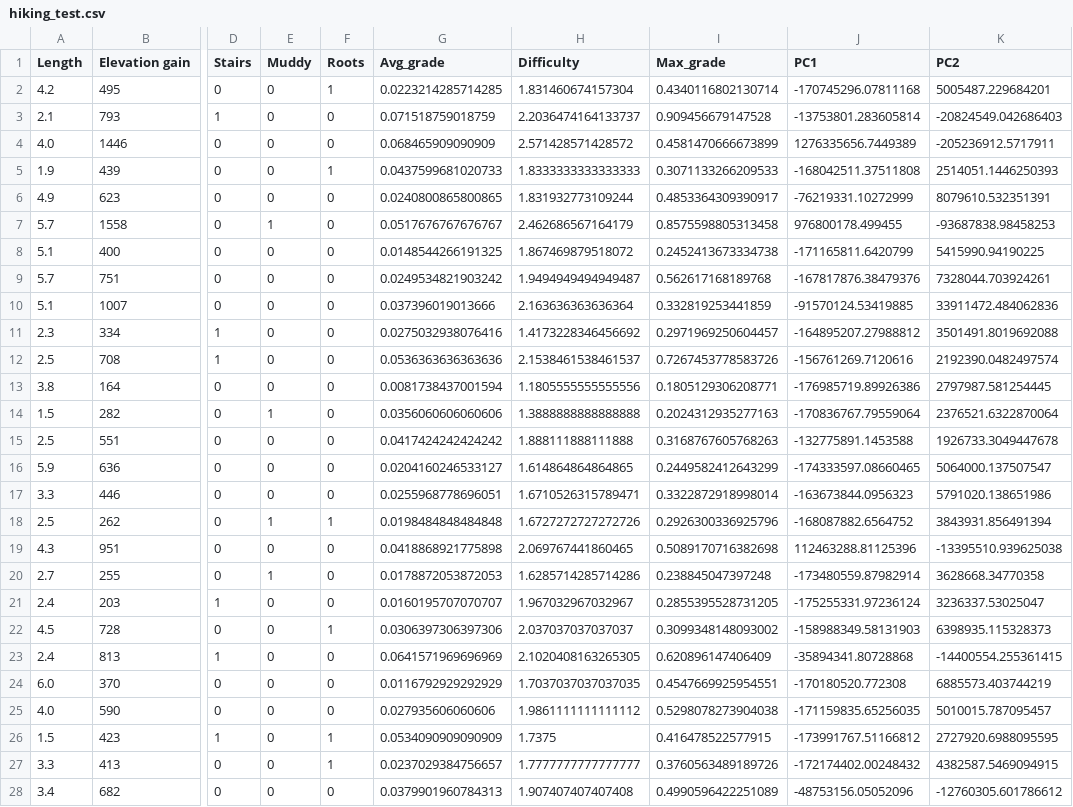
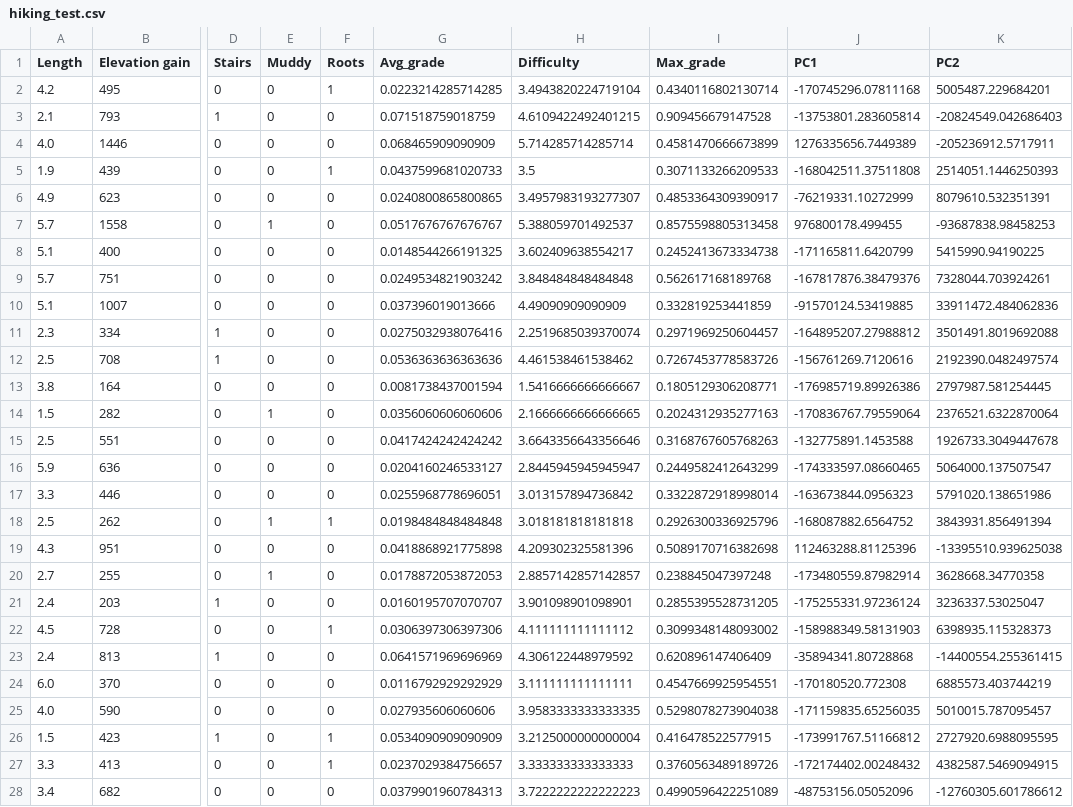
Before and after one commit to git627/Hiking-difficulty-predictor, a CSV file: Data/hiking_test.csv, drawn as a sheet; only a part is shown, gaps mark what is left out; the diff covers the shown part only; the diff names each change by its address in the sheet, - before the commit and + after, or states it on an @@ line.

```diff
--- a/Data/hiking_test.csv
+++ b/Data/hiking_test.csv
-H2 (Difficulty): 1.831460674157304
+H2 (Difficulty): 3.4943820224719104
-H3 (Difficulty): 2.2036474164133737
+H3 (Difficulty): 4.6109422492401215
-H4 (Difficulty): 2.571428571428572
+H4 (Difficulty): 5.714285714285714
-H5 (Difficulty): 1.8333333333333333
+H5 (Difficulty): 3.5
-H6 (Difficulty): 1.831932773109244
+H6 (Difficulty): 3.4957983193277307
-H7 (Difficulty): 2.462686567164179
+H7 (Difficulty): 5.388059701492537
-H8 (Difficulty): 1.867469879518072
+H8 (Difficulty): 3.602409638554217
-H9 (Difficulty): 1.9494949494949487
+H9 (Difficulty): 3.848484848484848
-H10 (Difficulty): 2.163636363636364
+H10 (Difficulty): 4.49090909090909
-H11 (Difficulty): 1.4173228346456692
+H11 (Difficulty): 2.2519685039370074
-H12 (Difficulty): 2.1538461538461537
+H12 (Difficulty): 4.461538461538462
-H13 (Difficulty): 1.1805555555555556
+H13 (Difficulty): 1.5416666666666667
-H14 (Difficulty): 1.3888888888888888
+H14 (Difficulty): 2.1666666666666665
-H15 (Difficulty): 1.888111888111888
+H15 (Difficulty): 3.6643356643356646
-H16 (Difficulty): 1.614864864864865
+H16 (Difficulty): 2.8445945945945947
-H17 (Difficulty): 1.6710526315789471
+H17 (Difficulty): 3.013157894736842
-H18 (Difficulty): 1.6727272727272726
+H18 (Difficulty): 3.018181818181818
-H19 (Difficulty): 2.069767441860465
+H19 (Difficulty): 4.209302325581396
-H20 (Difficulty): 1.6285714285714286
+H20 (Difficulty): 2.8857142857142857
-H21 (Difficulty): 1.967032967032967
+H21 (Difficulty): 3.901098901098901
-H22 (Difficulty): 2.037037037037037
+H22 (Difficulty): 4.111111111111112
-H23 (Difficulty): 2.1020408163265305
+H23 (Difficulty): 4.306122448979592
-H24 (Difficulty): 1.7037037037037035
+H24 (Difficulty): 3.111111111111111
-H25 (Difficulty): 1.9861111111111112
+H25 (Difficulty): 3.9583333333333335
-H26 (Difficulty): 1.7375
+H26 (Difficulty): 3.2125000000000004
-H27 (Difficulty): 1.7777777777777777
+H27 (Difficulty): 3.333333333333333
-H28 (Difficulty): 1.907407407407408
+H28 (Difficulty): 3.7222222222222223
```
Also changed, not shown: 3 edited cells elsewhere in this file, Data/hiking1.csv, Data/hiking2.csv, 5 other files.
